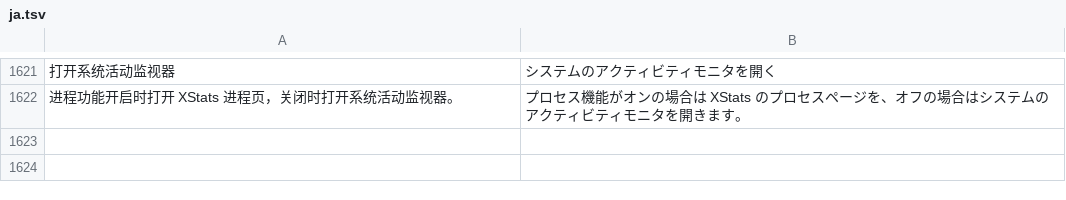
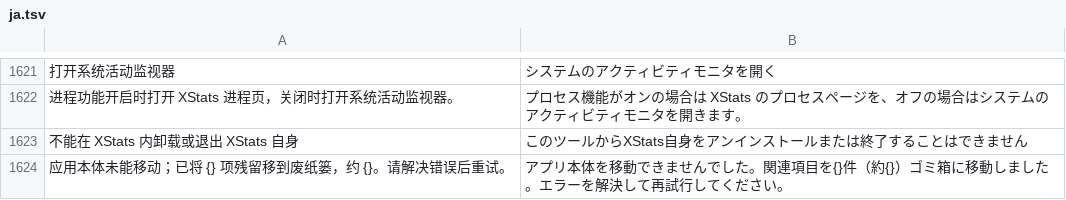
Before and after one commit to ysicing/XStats, a TSV file: Packages/XStatsKit/Sources/Localization/Resources/ja.tsv, drawn as a sheet; only a part is shown, gaps mark what is left out; the diff names each change by its address in the sheet, - before the commit and + after, or states it on an @@ line.

```diff
--- a/Packages/XStatsKit/Sources/Localization/Resources/ja.tsv
+++ b/Packages/XStatsKit/Sources/Localization/Resources/ja.tsv
+row 1623: 不能在 XStats 内卸载或退出 XStats 自身 | このツールからXStats自身をアンインストールまたは終了することはできません
+row 1624: 应用本体未能移动；已将 {} 项残留移到废纸篓，约 {}。请解决错误后重试。 | アプリ本体を移動できませんでした。関連項目を{}件（約{}）ゴミ箱に移動しました。エラーを解決して再試行してください。
```
Also changed, not shown: Packages/XStatsKit/Sources/Localization/Resources/ar.tsv, Packages/XStatsKit/Sources/Localization/Resources/de.tsv, 19 other files.
